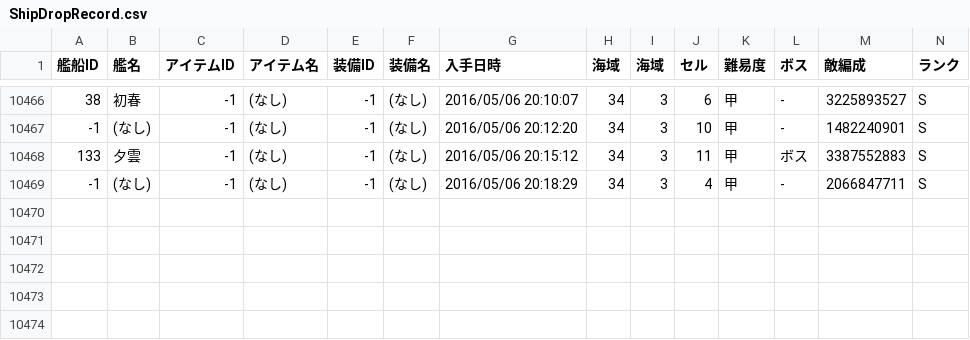
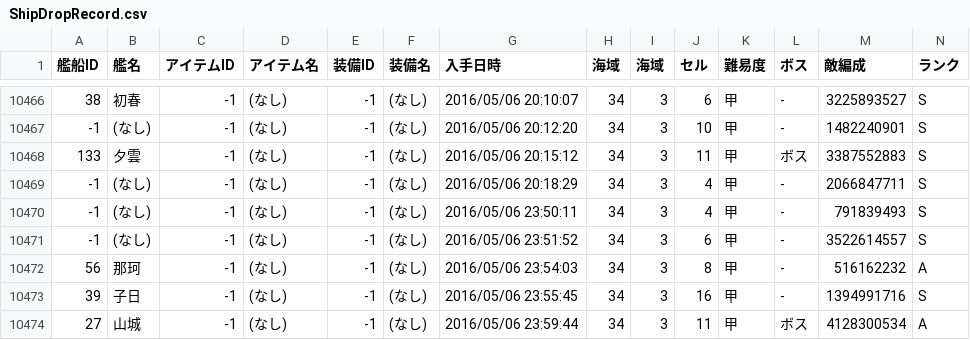
Before and after one commit to MaChenhao/74eo.makai, a CSV file: Record/ShipDropRecord.csv, drawn as a sheet; only a part is shown, gaps mark what is left out; rows hold the shown columns only; the diff names each change by its address in the sheet, - before the commit and + after, or states it on an @@ line.

```diff
--- a/Record/ShipDropRecord.csv
+++ b/Record/ShipDropRecord.csv
+row 10470: -1 | (なし) | -1 | (なし) | -1 | (なし) | 2016/05/06 23:50:11 | 34 | 3 | 4 | 甲 | - | 791839493 | S
+row 10471: -1 | (なし) | -1 | (なし) | -1 | (なし) | 2016/05/06 23:51:52 | 34 | 3 | 6 | 甲 | - | 3522614557 | S
+row 10472: 56 | 那珂 | -1 | (なし) | -1 | (なし) | 2016/05/06 23:54:03 | 34 | 3 | 8 | 甲 | - | 516162232 | A
+row 10473: 39 | 子日 | -1 | (なし) | -1 | (なし) | 2016/05/06 23:55:45 | 34 | 3 | 16 | 甲 | - | 1394991716 | S
+row 10474: 27 | 山城 | -1 | (なし) | -1 | (なし) | 2016/05/06 23:59:44 | 34 | 3 | 11 | 甲 | ボス | 4128300534 | A
```
Also changed, not shown: Record/EnemyFleetRecord.csv, Record/ResourceRecord.csv, 9 other files.
